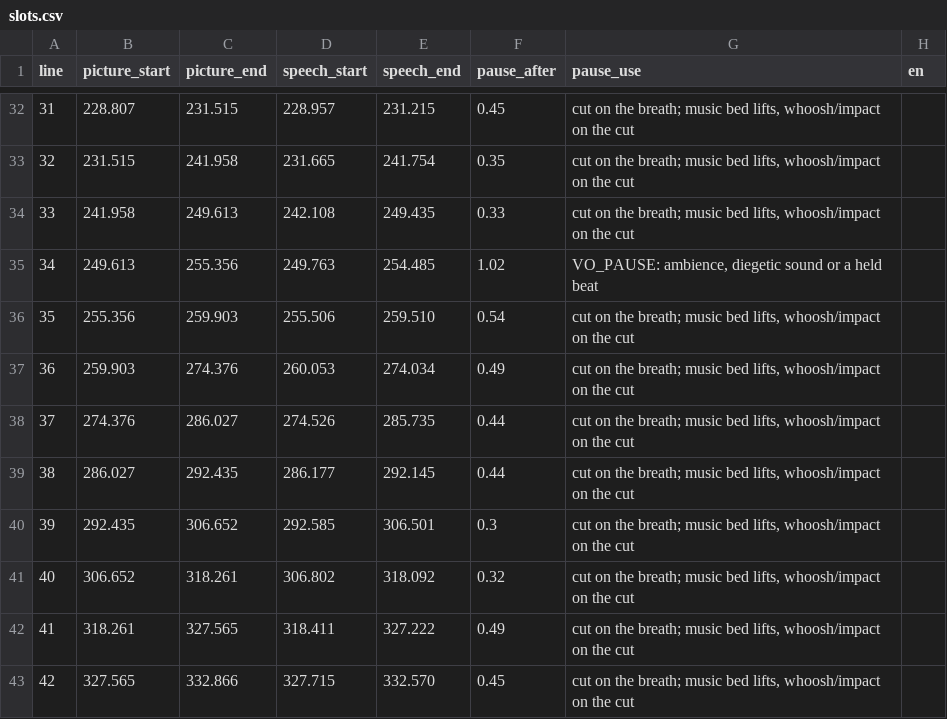
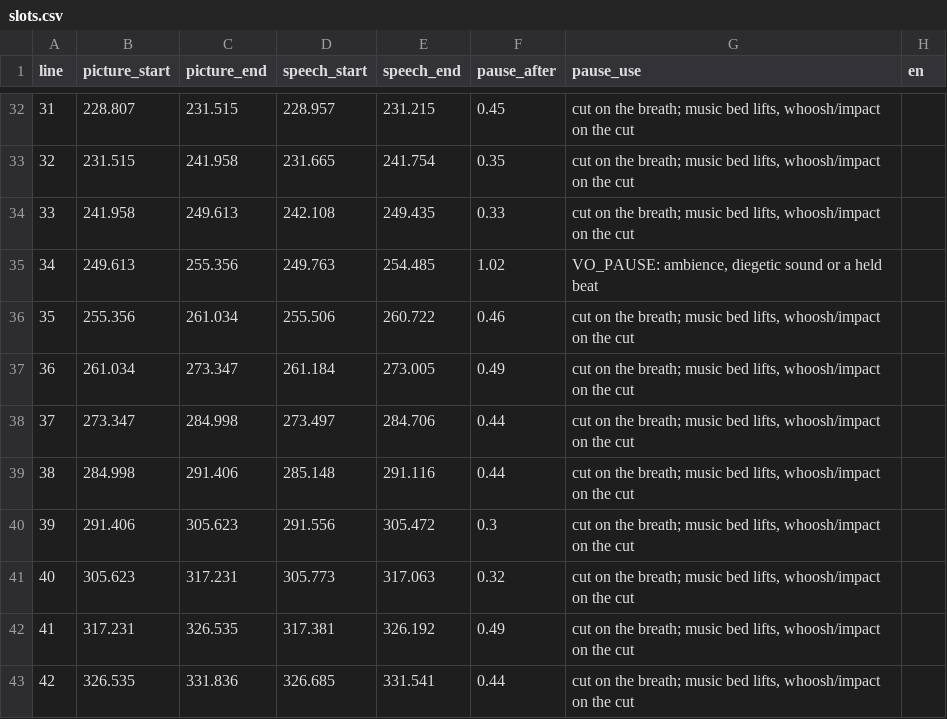
Before and after one commit to mkmk749278/Creator, a CSV file: projects/jet-engine-bet/final/align/slots.csv, drawn as a sheet; only a part is shown, gaps mark what is left out; the diff covers the shown part only.

```diff
--- a/projects/jet-engine-bet/final/align/slots.csv
+++ b/projects/jet-engine-bet/final/align/slots.csv
@@ -35,9 +35,9 @@ line,picture_start,picture_end,speech_start,speech_end,pause_after,pause_use,en
 34,249.613,255.356,249.763,254.485,1.02,"VO_PAUSE: ambience, diegetic sound or a held beat",
-35,255.356,259.903,255.506,259.510,0.54,"cut on the breath; music bed lifts, whoosh/impact on the cut",
-36,259.903,274.376,260.053,274.034,0.49,"cut on the breath; music bed lifts, whoosh/impact on the cut",
-37,274.376,286.027,274.526,285.735,0.44,"cut on the breath; music bed lifts, whoosh/impact on the cut",
-38,286.027,292.435,286.177,292.145,0.44,"cut on the breath; music bed lifts, whoosh/impact on the cut",
-39,292.435,306.652,292.585,306.501,0.3,"cut on the breath; music bed lifts, whoosh/impact on the cut",
-40,306.652,318.261,306.802,318.092,0.32,"cut on the breath; music bed lifts, whoosh/impact on the cut",
-41,318.261,327.565,318.411,327.222,0.49,"cut on the breath; music bed lifts, whoosh/impact on the cut",
-42,327.565,332.866,327.715,332.570,0.45,"cut on the breath; music bed lifts, whoosh/impact on the cut",
+35,255.356,261.034,255.506,260.722,0.46,"cut on the breath; music bed lifts, whoosh/impact on the cut",
+36,261.034,273.347,261.184,273.005,0.49,"cut on the breath; music bed lifts, whoosh/impact on the cut",
+37,273.347,284.998,273.497,284.706,0.44,"cut on the breath; music bed lifts, whoosh/impact on the cut",
+38,284.998,291.406,285.148,291.116,0.44,"cut on the breath; music bed lifts, whoosh/impact on the cut",
+39,291.406,305.623,291.556,305.472,0.3,"cut on the breath; music bed lifts, whoosh/impact on the cut",
+40,305.623,317.231,305.773,317.063,0.32,"cut on the breath; music bed lifts, whoosh/impact on the cut",
+41,317.231,326.535,317.381,326.192,0.49,"cut on the breath; music bed lifts, whoosh/impact on the cut",
+42,326.535,331.836,326.685,331.541,0.44,"cut on the breath; music bed lifts, whoosh/impact on the cut",
```
Also changed, not shown: 85 edited cells elsewhere in this file, 3 other files.
